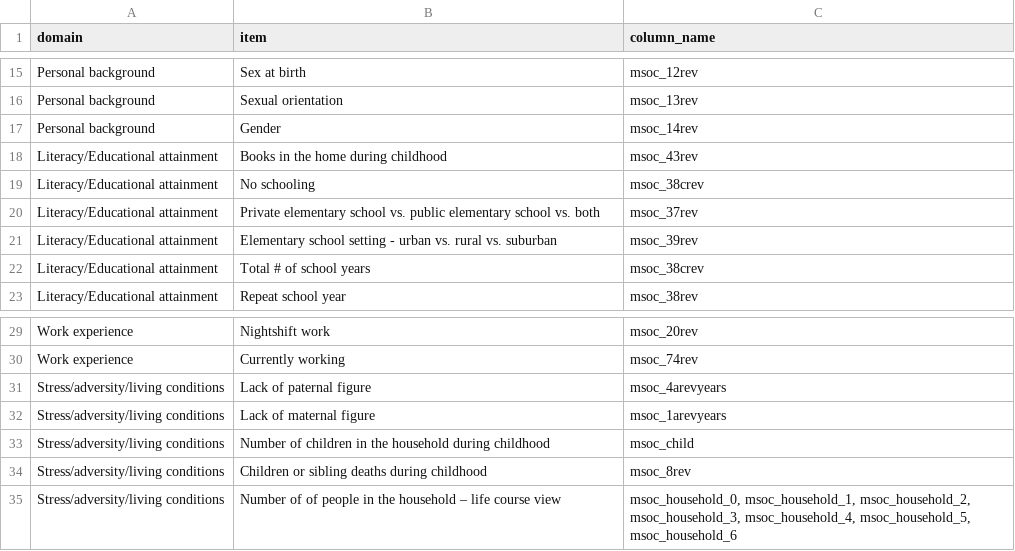
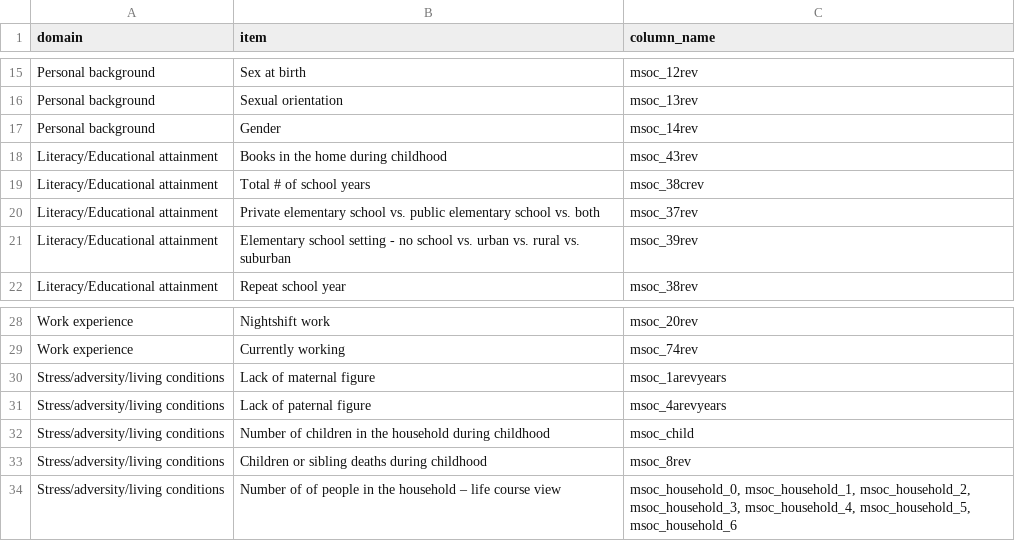
Before and after one commit to christopherseaman/sdoh, a TSV file: reference/domain_map.tsv, drawn as a sheet; only a part is shown, gaps mark what is left out.

```diff
--- a/reference/domain_map.tsv
+++ b/reference/domain_map.tsv
@@ -18,6 +18,5 @@ Personal background	Gender	msoc_14rev
 Literacy/Educational attainment	Books in the home during childhood	msoc_43rev
-Literacy/Educational attainment	No schooling	msoc_38crev
+Literacy/Educational attainment	Total # of school years	msoc_38crev
 Literacy/Educational attainment	Private elementary school vs. public elementary school vs. both	msoc_37rev
-Literacy/Educational attainment	Elementary school setting - urban vs. rural vs. suburban	msoc_39rev
-Literacy/Educational attainment	Total # of school years	msoc_38crev
+Literacy/Educational attainment	Elementary school setting - no school vs. urban vs. rural vs. suburban	msoc_39rev
 Literacy/Educational attainment	Repeat school year	msoc_38rev
@@ -30,4 +29,4 @@ Work experience	Nightshift work	msoc_20rev
 Work experience	Currently working	msoc_74rev
+Stress/adversity/living conditions	Lack of maternal figure	msoc_1arevyears
 Stress/adversity/living conditions	Lack of paternal figure	msoc_4arevyears
-Stress/adversity/living conditions	Lack of maternal figure	msoc_1arevyears
 Stress/adversity/living conditions	Number of children in the household during childhood	msoc_child
```
Also changed, not shown: 10 other files.
